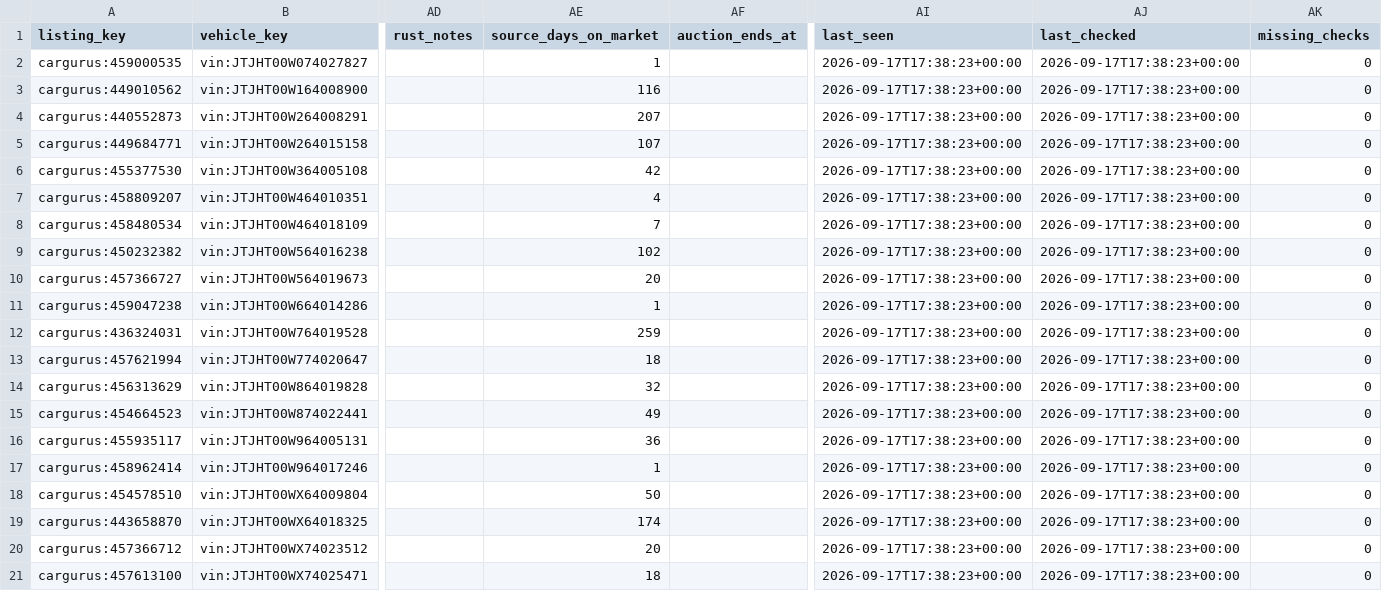
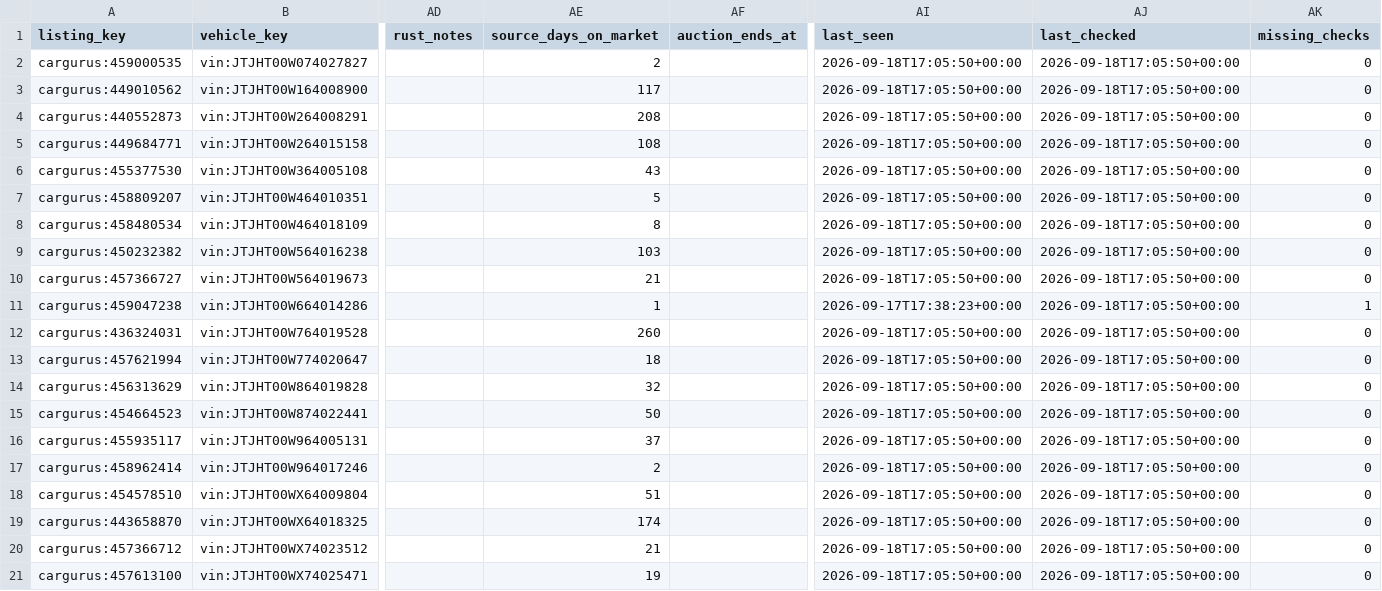
Before and after one commit to SHill1289/Cruiser-scout, a CSV file: data/lx470_master.csv, drawn as a sheet; only a part is shown, gaps mark what is left out; the diff names each change by its address in the sheet, - before the commit and + after, or states it on an @@ line.

```diff
--- a/data/lx470_master.csv
+++ b/data/lx470_master.csv
-AE2 (source_days_on_market): 1
+AE2 (source_days_on_market): 2
-AI2:AI10 (last_seen): 2026-09-17T17:38:23+00:00
+AI2:AI10 (last_seen): 2026-09-18T17:05:50+00:00
-AJ2:AJ21 (last_checked): 2026-09-17T17:38:23+00:00
+AJ2:AJ21 (last_checked): 2026-09-18T17:05:50+00:00
-AE3 (source_days_on_market): 116
+AE3 (source_days_on_market): 117
-AE4 (source_days_on_market): 207
+AE4 (source_days_on_market): 208
-AE5 (source_days_on_market): 107
+AE5 (source_days_on_market): 108
-AE6 (source_days_on_market): 42
+AE6 (source_days_on_market): 43
-AE7 (source_days_on_market): 4
+AE7 (source_days_on_market): 5
-AE8 (source_days_on_market): 7
+AE8 (source_days_on_market): 8
-AE9 (source_days_on_market): 102
+AE9 (source_days_on_market): 103
-AE10 (source_days_on_market): 20
+AE10 (source_days_on_market): 21
-AK11 (missing_checks): 0
+AK11 (missing_checks): 1
-AE12 (source_days_on_market): 259
+AE12 (source_days_on_market): 260
-AI12:AI21 (last_seen): 2026-09-17T17:38:23+00:00
+AI12:AI21 (last_seen): 2026-09-18T17:05:50+00:00
-AE15 (source_days_on_market): 49
+AE15 (source_days_on_market): 50
-AE16 (source_days_on_market): 36
+AE16 (source_days_on_market): 37
-AE17 (source_days_on_market): 1
+AE17 (source_days_on_market): 2
-AE18 (source_days_on_market): 50
+AE18 (source_days_on_market): 51
-AE20 (source_days_on_market): 20
+AE20 (source_days_on_market): 21
-AE21 (source_days_on_market): 18
+AE21 (source_days_on_market): 19
```
Also changed, not shown: data/active_listings.csv, data/listings.csv, 6 other files.
